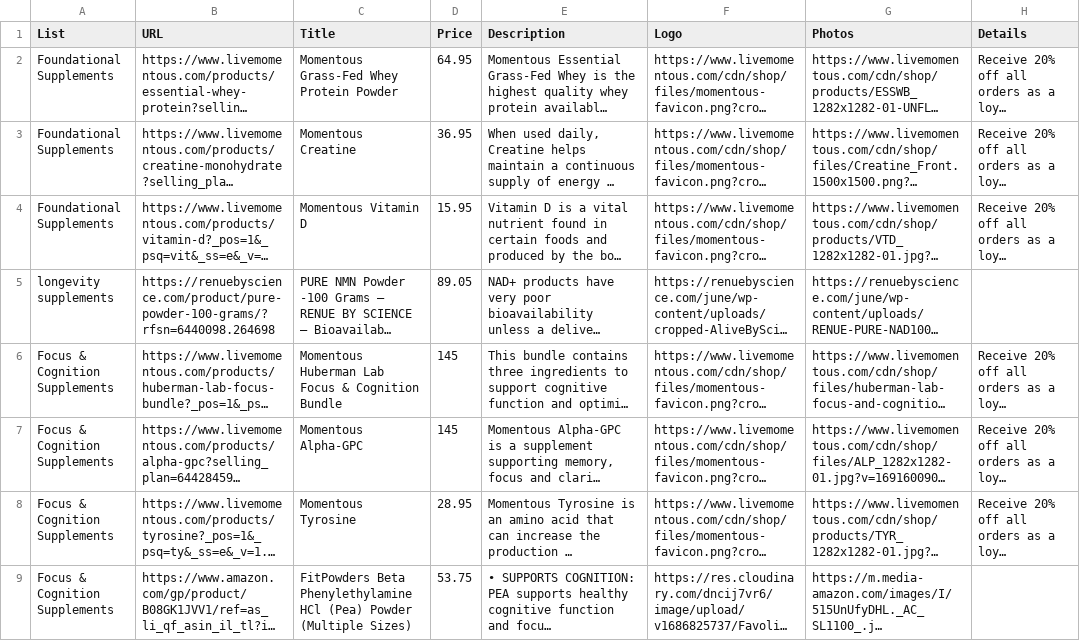
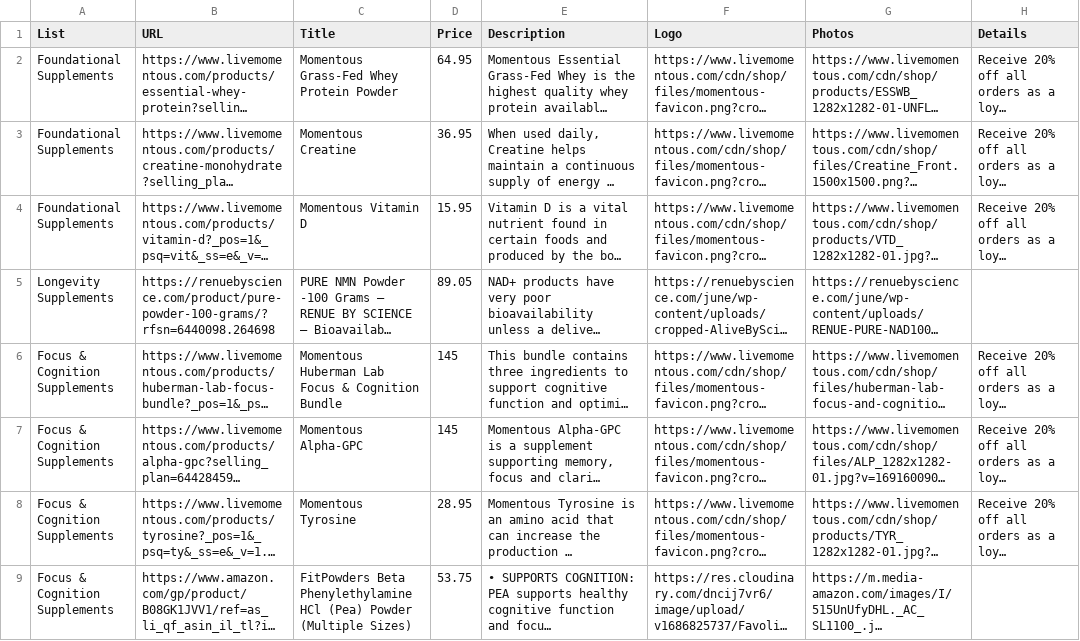
Before and after one commit to Vincemeister/Favolist_4.0, a CSV file: db/data/ah_products.csv, drawn as a sheet; only a part is shown; long unchanged cells end in …; the diff covers the shown part only; the diff names each change by its address in the sheet, - before the commit and + after, or states it on an @@ line.

```diff
--- a/db/data/ah_products.csv
+++ b/db/data/ah_products.csv
-A5 (List): longevity supplements
+A5 (List): Longevity Supplements
```
Also changed, not shown: 2 edited cells elsewhere in this file, db/data/sugg_lists.csv, db/data/tf_products.csv, 3 other files.
